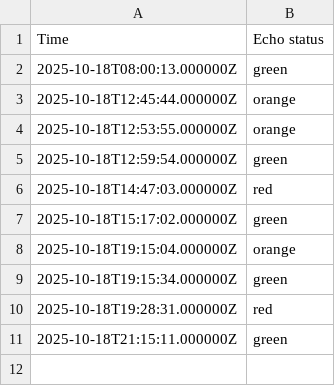
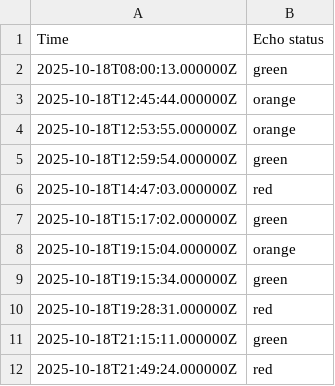
Before and after one commit to EwoutH/jotihunt-2022, a CSV file: status/Echo_data.csv, drawn as a sheet.

```diff
--- a/status/Echo_data.csv
+++ b/status/Echo_data.csv
@@ -11 +11,2 @@ Time,Echo status
 2025-10-18T21:15:11.000000Z,green
+2025-10-18T21:49:24.000000Z,red
```
Also changed, not shown: 1 other file.
